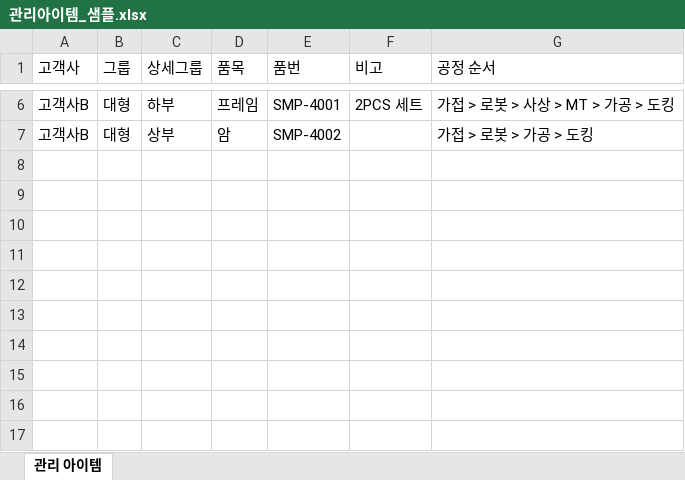
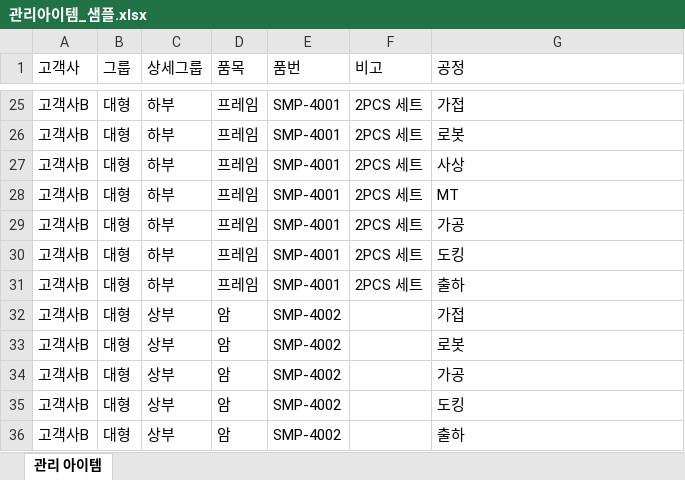
Before and after one commit to jungaistar/data10-05, an Excel workbook: samples/관리아이템_샘플.xlsx, sheet 관리 아이템, drawn as a sheet; only a part is shown, gaps mark what is left out; values as stored, in another font and other column widths than the file's, no borders; addresses are those after the commit; the diff covers the shown part only; the diff names each change by its address in the sheet, - before the commit and + after, or states it on an @@ line.

```diff
--- a/samples/관리아이템_샘플.xlsx (sheet 관리 아이템)
+++ b/samples/관리아이템_샘플.xlsx (sheet 관리 아이템)
-G1: 공정 순서
+G1: 공정
-G25 (공정): 가접 > 로봇 > 사상 > MT > 가공 > 도킹
+G25 (공정): 가접
+row 26: 고객사B | 대형 | 하부 | 프레임 | SMP-4001 | 2PCS 세트 | 로봇
+row 27: 고객사B | 대형 | 하부 | 프레임 | SMP-4001 | 2PCS 세트 | 사상
+row 28: 고객사B | 대형 | 하부 | 프레임 | SMP-4001 | 2PCS 세트 | MT
+row 29: 고객사B | 대형 | 하부 | 프레임 | SMP-4001 | 2PCS 세트 | 가공
+row 30: 고객사B | 대형 | 하부 | 프레임 | SMP-4001 | 2PCS 세트 | 도킹
+row 31: 고객사B | 대형 | 하부 | 프레임 | SMP-4001 | 2PCS 세트 | 출하
-G32 (공정): 가접 > 로봇 > 가공 > 도킹
+G32 (공정): 가접
+row 33: 고객사B | 대형 | 상부 | 암 | SMP-4002 |  | 로봇
+row 34: 고객사B | 대형 | 상부 | 암 | SMP-4002 |  | 가공
+row 35: 고객사B | 대형 | 상부 | 암 | SMP-4002 |  | 도킹
+row 36: 고객사B | 대형 | 상부 | 암 | SMP-4002 |  | 출하
```
Also changed, not shown: 19 added rows and 4 edited cells elsewhere in this sheet, 4 other files.
